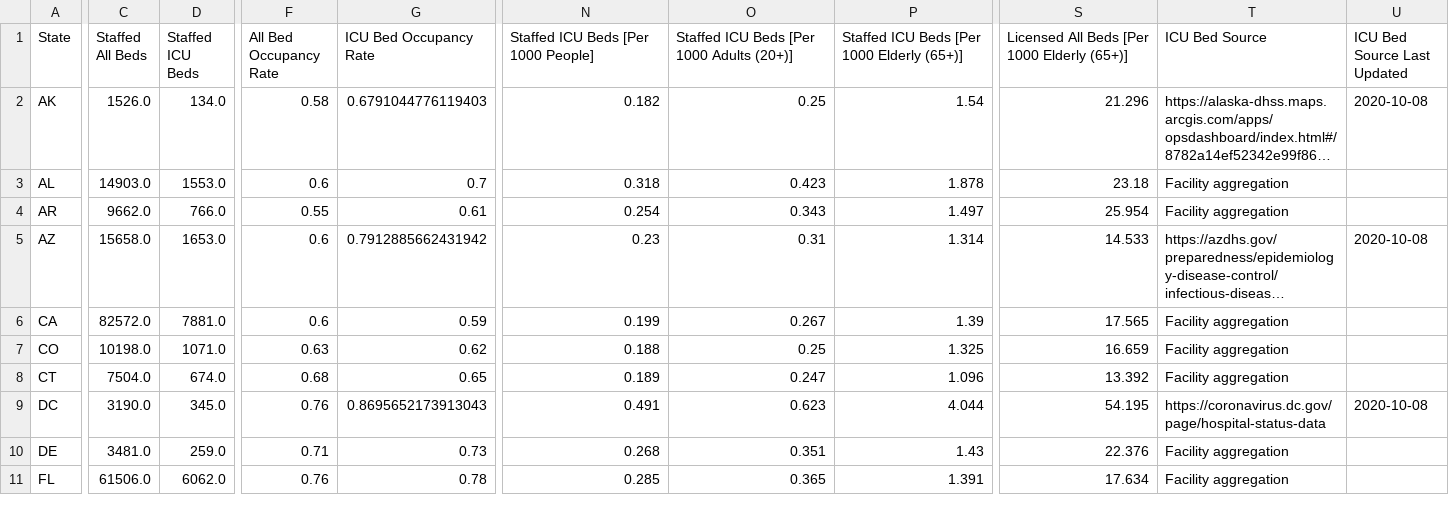
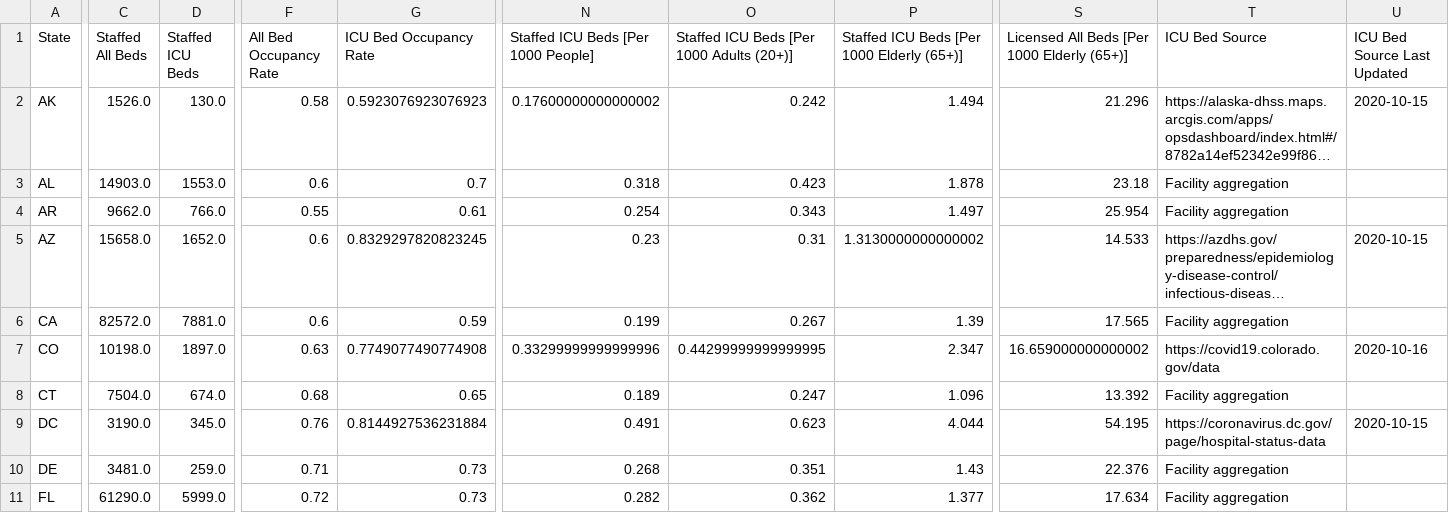
Before and after one commit to covidcaremap/covid19-healthsystemcapacity, a CSV file: data/published/us_healthcare_capacity-state-CovidCareMap.csv, drawn as a sheet; only a part is shown, gaps mark what is left out; long unchanged cells end in …; the diff covers the shown part only; the diff names each change by its address in the sheet, - before the commit and + after, or states it on an @@ line.

```diff
--- a/data/published/us_healthcare_capacity-state-CovidCareMap.csv
+++ b/data/published/us_healthcare_capacity-state-CovidCareMap.csv
-D2 (Staffed ICU Beds): 134.0
+D2 (Staffed ICU Beds): 130.0
-G2 (ICU Bed Occupancy Rate): 0.6791044776119403
+G2 (ICU Bed Occupancy Rate): 0.5923076923076923
-N2: 0.182
+N2: 0.17600000000000002
-O2: 0.25
+O2: 0.242
-P2: 1.54
+P2: 1.494
-U2 (ICU Bed Source Last Updated): 2020-10-08
+U2 (ICU Bed Source Last Updated): 2020-10-15
-D5 (Staffed ICU Beds): 1653.0
+D5 (Staffed ICU Beds): 1652.0
-G5 (ICU Bed Occupancy Rate): 0.7912885662431942
+G5 (ICU Bed Occupancy Rate): 0.8329297820823245
-P5: 1.314
+P5: 1.3130000000000002
-U5 (ICU Bed Source Last Updated): 2020-10-08
+U5 (ICU Bed Source Last Updated): 2020-10-15
-D7 (Staffed ICU Beds): 1071.0
+D7 (Staffed ICU Beds): 1897.0
-G7 (ICU Bed Occupancy Rate): 0.62
+G7 (ICU Bed Occupancy Rate): 0.7749077490774908
-N7: 0.188
+N7: 0.33299999999999996
-O7: 0.25
+O7: 0.44299999999999995
-P7: 1.325
+P7: 2.347
-S7: 16.659
+S7: 16.659000000000002
-T7 (ICU Bed Source): Facility aggregation
+T7 (ICU Bed Source): https://covid19.colorado.gov/data
-U7 (ICU Bed Source Last Updated): (empty)
+U7 (ICU Bed Source Last Updated): 2020-10-16
-G9 (ICU Bed Occupancy Rate): 0.8695652173913043
+G9 (ICU Bed Occupancy Rate): 0.8144927536231884
-U9 (ICU Bed Source Last Updated): 2020-10-08
+U9 (ICU Bed Source Last Updated): 2020-10-15
-C11 (Staffed All Beds): 61506.0
+C11 (Staffed All Beds): 61290.0
-D11 (Staffed ICU Beds): 6062.0
+D11 (Staffed ICU Beds): 5999.0
-F11 (All Bed Occupancy Rate): 0.76
+F11 (All Bed Occupancy Rate): 0.72
-G11 (ICU Bed Occupancy Rate): 0.78
+G11 (ICU Bed Occupancy Rate): 0.73
-N11: 0.285
+N11: 0.282
-O11: 0.365
+O11: 0.362
-P11: 1.391
+P11: 1.377
```
Also changed, not shown: 119 edited cells elsewhere in this file, data/published/us_healthcare_capacity-county-CovidCareMap.csv, data/published/us_healthcare_capacity-hrr-CovidCareMap.csv, 13 other files.
